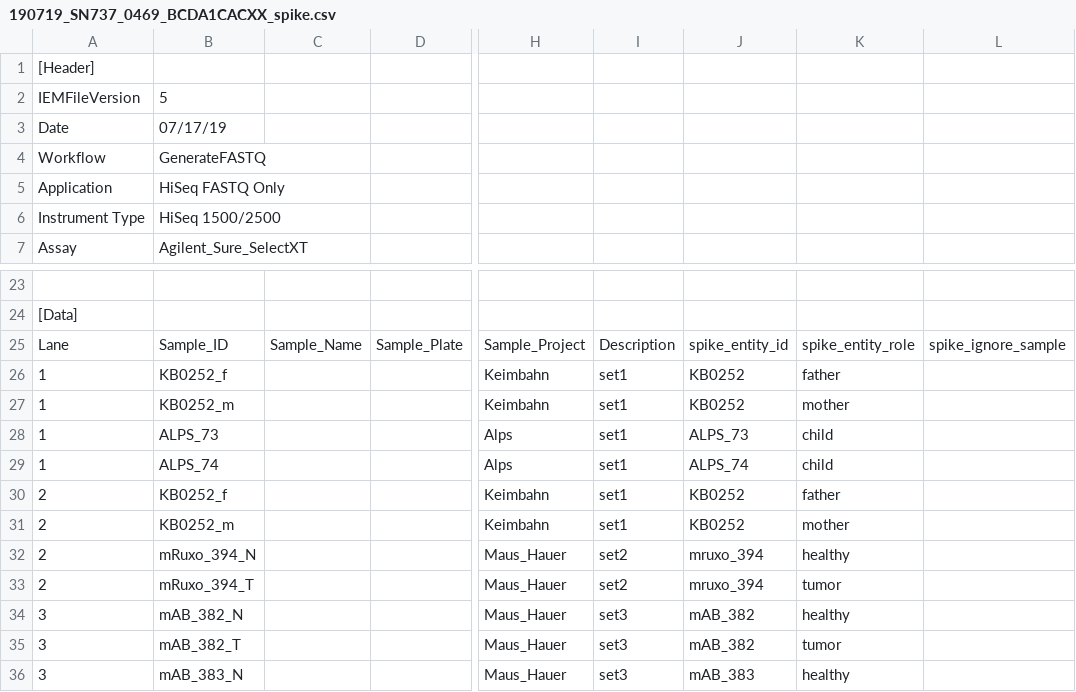
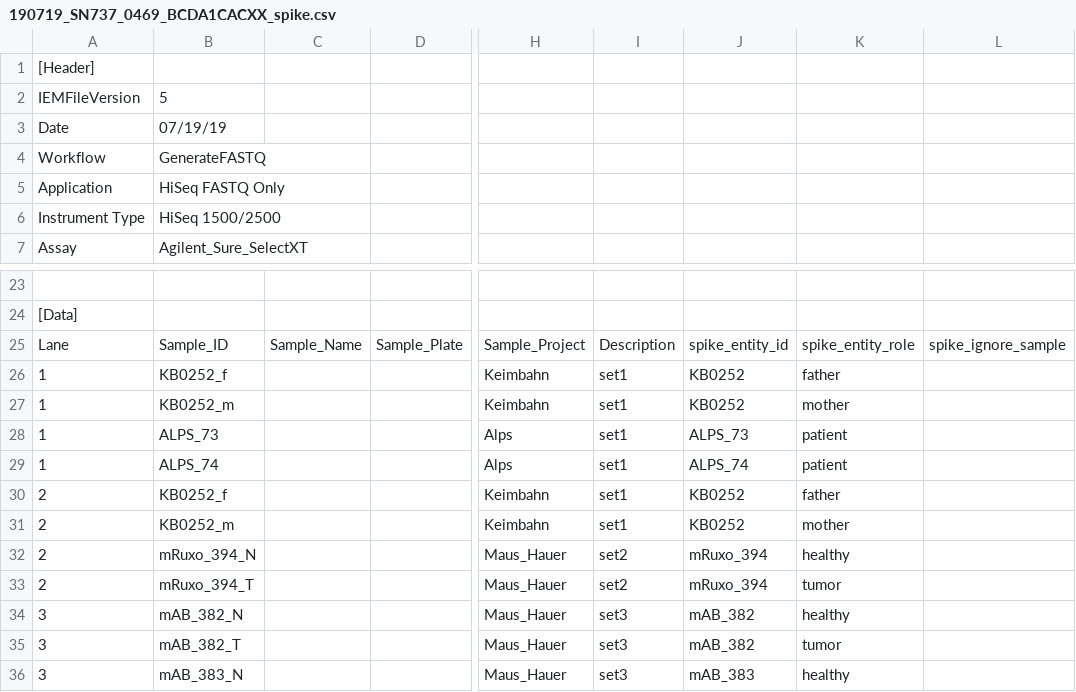
Before and after one commit to sjanssen2/spike, a CSV file: data/samplesheets/190719_SN737_0469_BCDA1CACXX_spike.csv, drawn as a sheet; only a part is shown, gaps mark what is left out; the diff names each change by its address in the sheet, - before the commit and + after, or states it on an @@ line.

Commit message:
Update 190719_SN737_0469_BCDA1CACXX_spike.csv

```diff
--- a/data/samplesheets/190719_SN737_0469_BCDA1CACXX_spike.csv
+++ b/data/samplesheets/190719_SN737_0469_BCDA1CACXX_spike.csv
-B3: 07/17/19
+B3: 07/19/19
-K28:K29: child
+K28:K29: patient
-J32:J33: mruxo_394
+J32:J33: mRuxo_394
```
